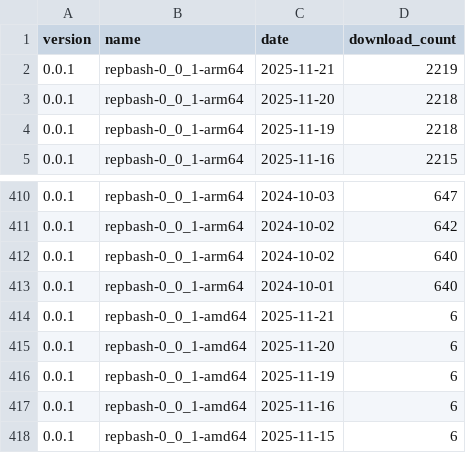
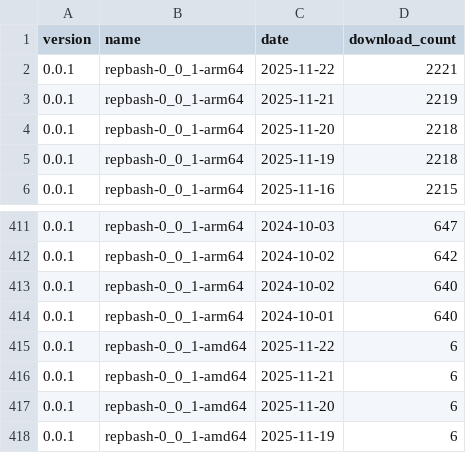
Before and after one commit to ankit1057/CommandClick, a CSV file: statistics/download_count/repbash.csv, drawn as a sheet; only a part is shown, gaps mark what is left out; the shorter side is filled out with more unchanged rows.

```diff
--- a/statistics/download_count/repbash.csv
+++ b/statistics/download_count/repbash.csv
@@ -1,2 +1,3 @@
 version,name,date,download_count
+0.0.1,repbash-0_0_1-arm64,2025-11-22,2221
 0.0.1,repbash-0_0_1-arm64,2025-11-21,2219
@@ -413,2 +414,3 @@ version,name,date,download_count
 0.0.1,repbash-0_0_1-arm64,2024-10-01,640
+0.0.1,repbash-0_0_1-amd64,2025-11-22,6
 0.0.1,repbash-0_0_1-amd64,2025-11-21,6
```
Also changed, not shown: statistics/download_count/CommandClick-Linux.csv, statistics/download_count/CommandClick.csv, 2 other files.
